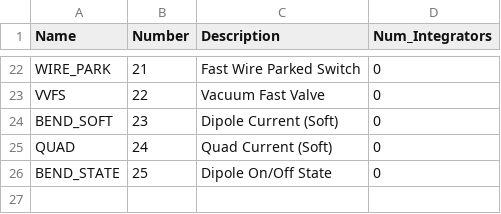
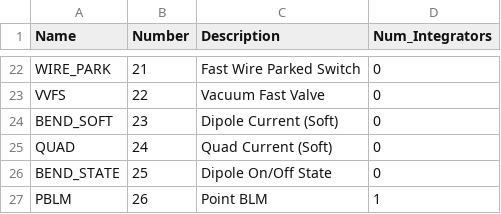
Before and after one commit to slaclab/mps_database, a CSV file: import/DeviceTypes.csv, drawn as a sheet; only a part is shown, gaps mark what is left out.

```diff
--- a/import/DeviceTypes.csv
+++ b/import/DeviceTypes.csv
@@ -26 +26,2 @@ QUAD,24,Quad Current (Soft),0
 BEND_STATE,25,Dipole On/Off State,0
+PBLM,26,Point BLM,1
```
Also changed, not shown: import/AppCards.csv, import/BLM/Devices.csv, 22 other files.
